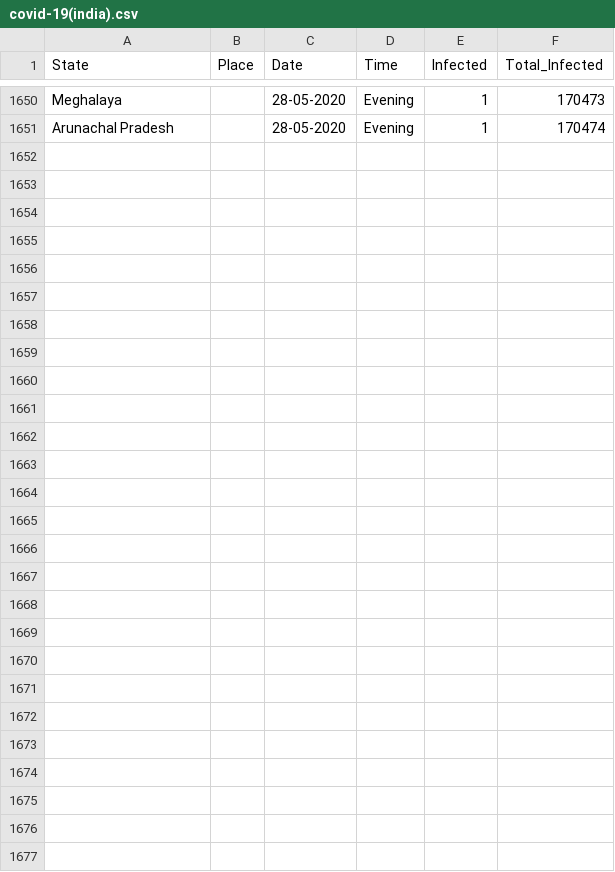
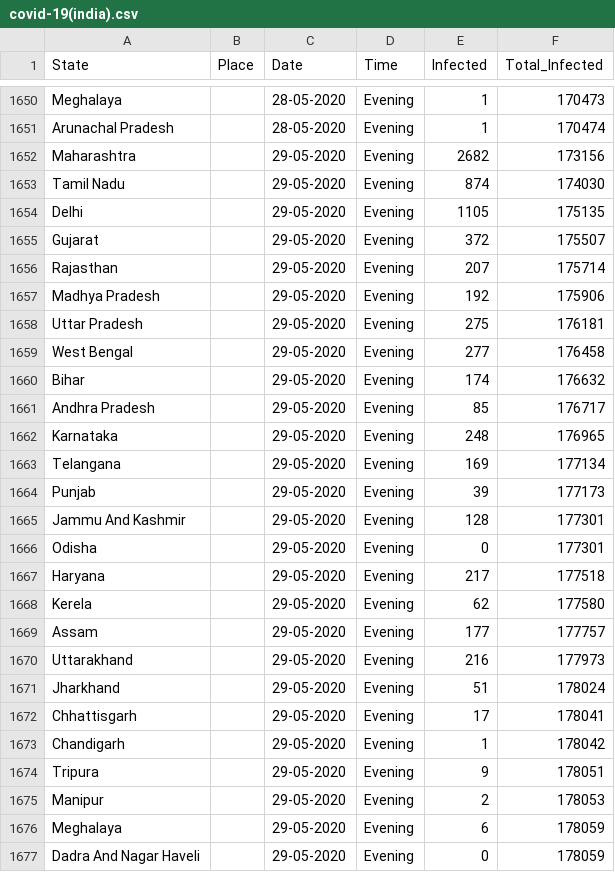
Before and after one commit to firefistKunal/DataScienceN00b, a CSV file: track_covid-19/covid-19(india).csv, drawn as a sheet; only a part is shown, gaps mark what is left out.

```diff
--- a/track_covid-19/covid-19(india).csv
+++ b/track_covid-19/covid-19(india).csv
@@ -1651 +1651,27 @@ Meghalaya, ,28-05-2020,Evening,1,170473
 Arunachal Pradesh, ,28-05-2020,Evening,1,170474
+Maharashtra, ,29-05-2020,Evening,2682,173156
+Tamil Nadu, ,29-05-2020,Evening,874,174030
+Delhi, ,29-05-2020,Evening,1105,175135
+Gujarat, ,29-05-2020,Evening,372,175507
+Rajasthan, ,29-05-2020,Evening,207,175714
+Madhya Pradesh, ,29-05-2020,Evening,192,175906
+Uttar Pradesh, ,29-05-2020,Evening,275,176181
+West Bengal, ,29-05-2020,Evening,277,176458
+Bihar, ,29-05-2020,Evening,174,176632
+Andhra Pradesh, ,29-05-2020,Evening,85,176717
+Karnataka, ,29-05-2020,Evening,248,176965
+Telangana, ,29-05-2020,Evening,169,177134
+Punjab, ,29-05-2020,Evening,39,177173
+Jammu And Kashmir, ,29-05-2020,Evening,128,177301
+Odisha, ,29-05-2020,Evening,0,177301
+Haryana, ,29-05-2020,Evening,217,177518
+Kerela, ,29-05-2020,Evening,62,177580
+Assam, ,29-05-2020,Evening,177,177757
+Uttarakhand, ,29-05-2020,Evening,216,177973
+Jharkhand, ,29-05-2020,Evening,51,178024
+Chhattisgarh, ,29-05-2020,Evening,17,178041
+Chandigarh, ,29-05-2020,Evening,1,178042
+Tripura, ,29-05-2020,Evening,9,178051
+Manipur, ,29-05-2020,Evening,2,178053
+Meghalaya, ,29-05-2020,Evening,6,178059
+Dadra And Nagar Haveli, ,29-05-2020,Evening,0,178059
```
Also changed, not shown: 1 other file.
